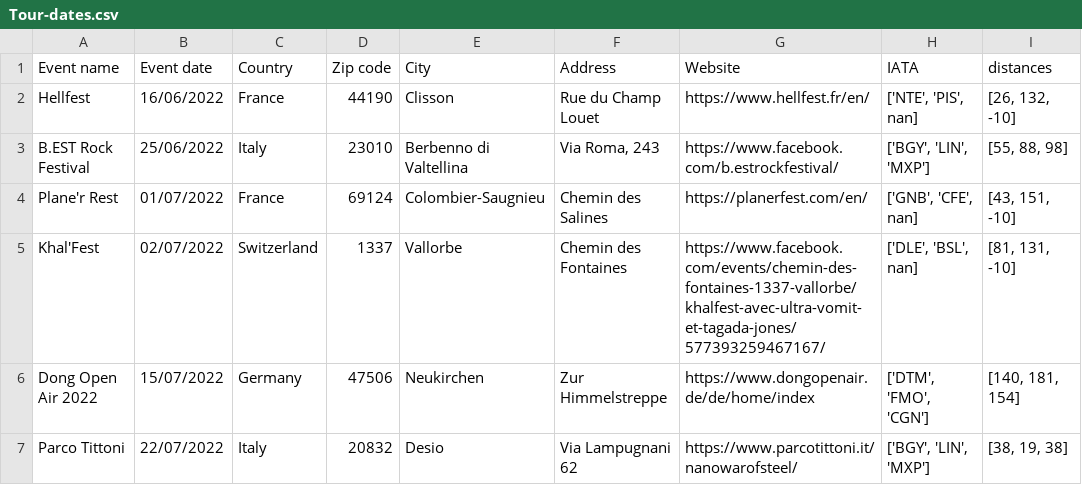
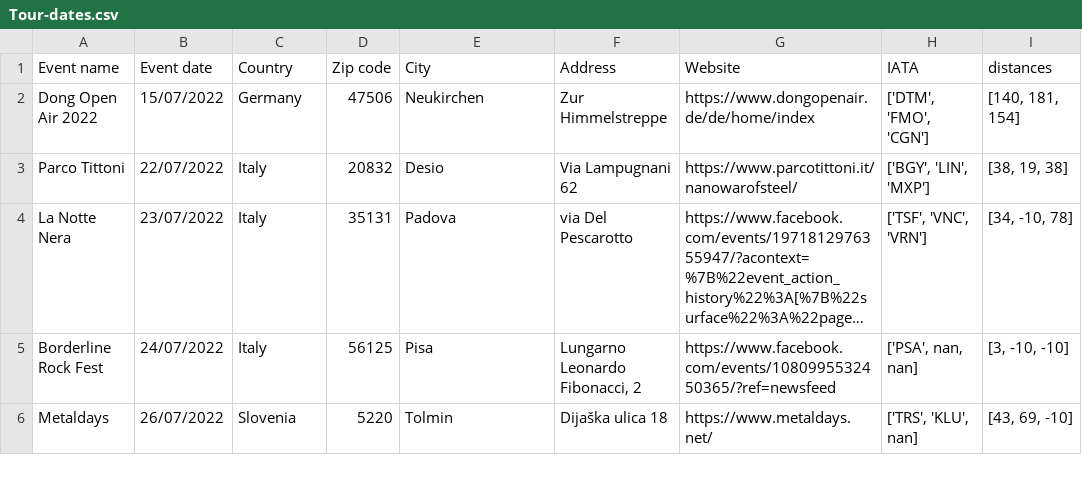
Before and after one commit to EdoardoCarlesi/tour_manager, a CSV file: data/Tour-dates.csv, drawn as a sheet; only a part is shown; the shorter side is filled out with more unchanged rows; long unchanged cells end in …; the diff names each change by its address in the sheet, - before the commit and + after, or states it on an @@ line.

Commit message:
new dates

```diff
--- a/data/Tour-dates.csv
+++ b/data/Tour-dates.csv
-row 2: Hellfest | 16/06/2022 | France | 44190 | Clisson | Rue du Champ Louet | https://www.hellfest.fr/en/ | ['NTE', 'PIS', nan] | [26, 132, -10]
-row 3: B.EST Rock Festival | 25/06/2022 | Italy | 23010 | Berbenno di Valtellina | Via Roma, 243 | https://www.facebook.com/b.estrockfestival/ | ['BGY', 'LIN', 'MXP'] | [55, 88, 98]
-row 4: Plane'r Rest | 01/07/2022 | France | 69124 | Colombier-Saugnieu | Chemin des Salines | https://planerfest.com/en/ | ['GNB', 'CFE', nan] | [43, 151, -10]
-row 5: Khal'Fest | 02/07/2022 | Switzerland | 1337 | Vallorbe | Chemin des Fontaines | https://www.facebook.com/events/chemin-des-fontaines-1337-vallorbe/khalfest-avec-ultra-vomit-et-tagada-jones/577393259467167/ | ['DLE', 'BSL', nan] | [81, 131, -10]
```
